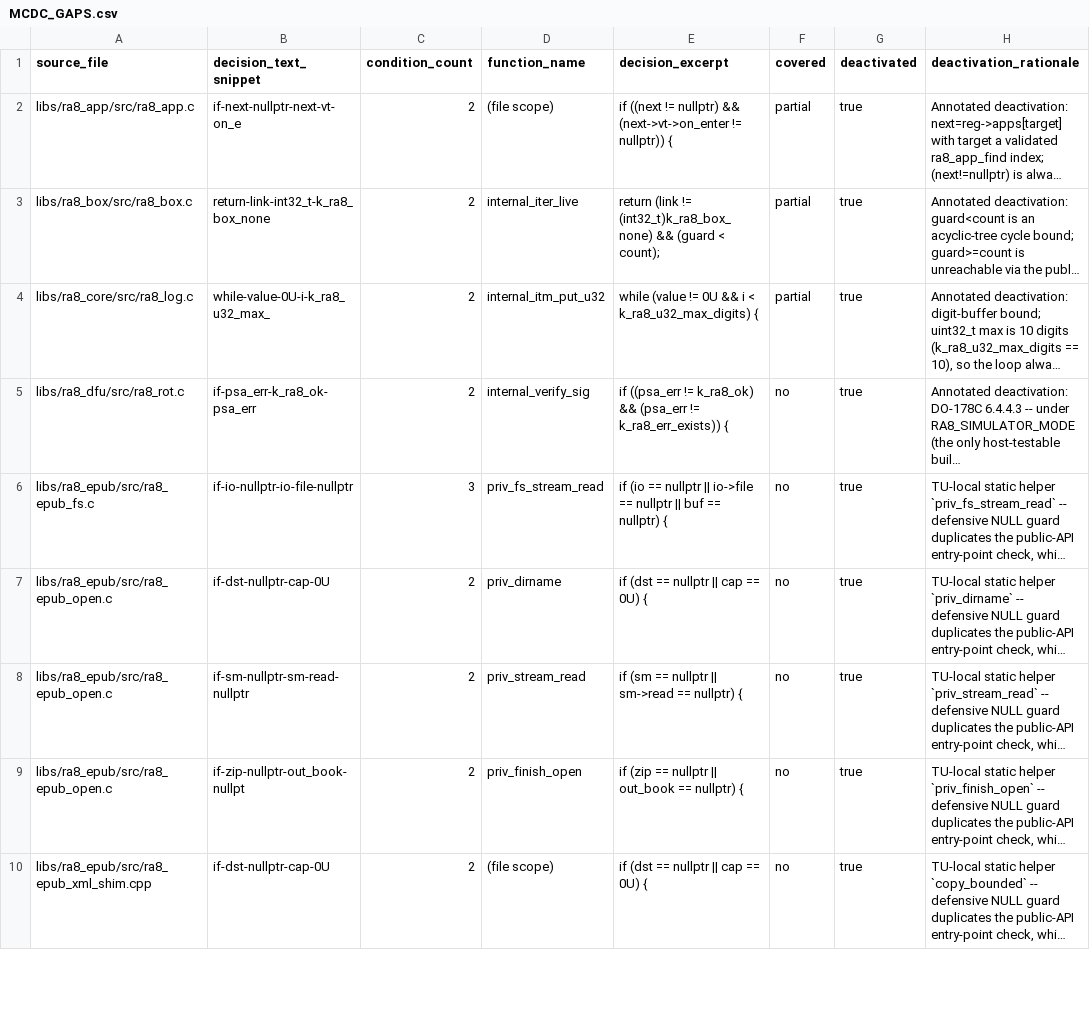
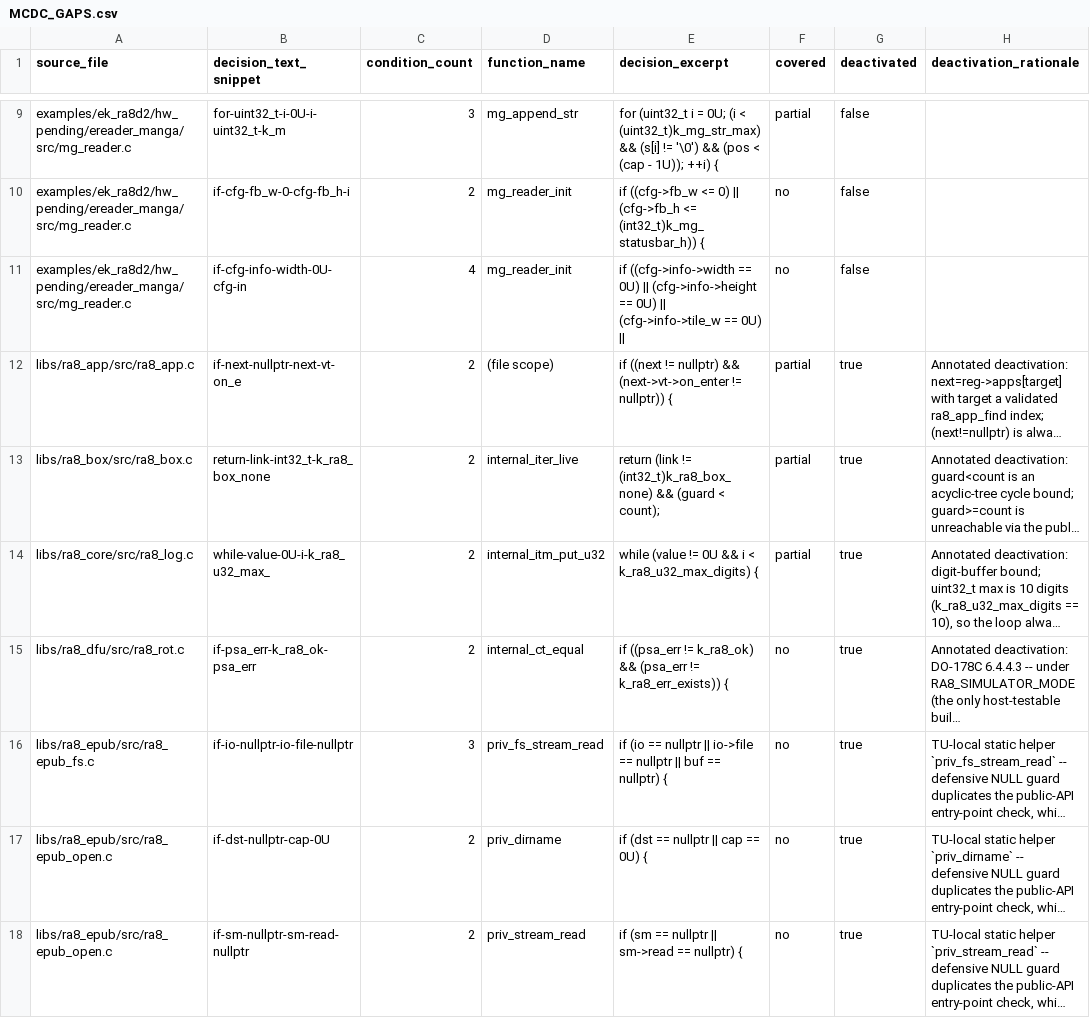
Before and after one commit to bsikar/ra8-firmware, a CSV file: docs/MCDC_GAPS.csv, drawn as a sheet; only a part is shown, gaps mark what is left out; the shorter side is filled out with more unchanged rows; long unchanged cells end in …; addresses are those after the commit; the diff covers the shown part only; the diff names each change by its address in the sheet, - before the commit and + after, or states it on an @@ line.

Commit message:
docs(mcdc): regenerate the gap and deactivation tables
Generated artefacts of the mcdc gate, refreshed for the decisions this branch
added and removed: ra8_tileatlas_produce.c gains priv_is_webp and the probe's
SOI test (both now fully covered, so they appear as closed rather than as
gaps), and ra8_mipi_phy.c loses the deleted ra8_mipi_phy_clear_status rows.
Produced by `make ci-gate GATE=mcdc` on the CI-pinned clang-18.

```diff
--- a/docs/MCDC_GAPS.csv
+++ b/docs/MCDC_GAPS.csv
+row 9: examples/ek_ra8d2/hw_pending/ereader_manga/src/mg_reader.c | for-uint32_t-i-0U-i-uint32_t-k_m | 3 | mg_append_str | for (uint32_t i = 0U; (i < (uint32_t)k_mg_str_max) && (s[i] != '\0') && (pos < (cap - 1U)); ++i) { | partial | false
+row 10: examples/ek_ra8d2/hw_pending/ereader_manga/src/mg_reader.c | if-cfg-fb_w-0-cfg-fb_h-i | 2 | mg_reader_init | if ((cfg->fb_w <= 0) || (cfg->fb_h <= (int32_t)k_mg_statusbar_h)) { | no | false
+row 11: examples/ek_ra8d2/hw_pending/ereader_manga/src/mg_reader.c | if-cfg-info-width-0U-cfg-in | 4 | mg_reader_init | if ((cfg->info->width == 0U) || (cfg->info->height == 0U) || (cfg->info->tile_w == 0U) || | no | false
-D15 (function_name): internal_verify_sig
+D15 (function_name): internal_ct_equal
```
Also changed, not shown: 7 added rows and 1 moved row elsewhere in this file, 2 other files.
